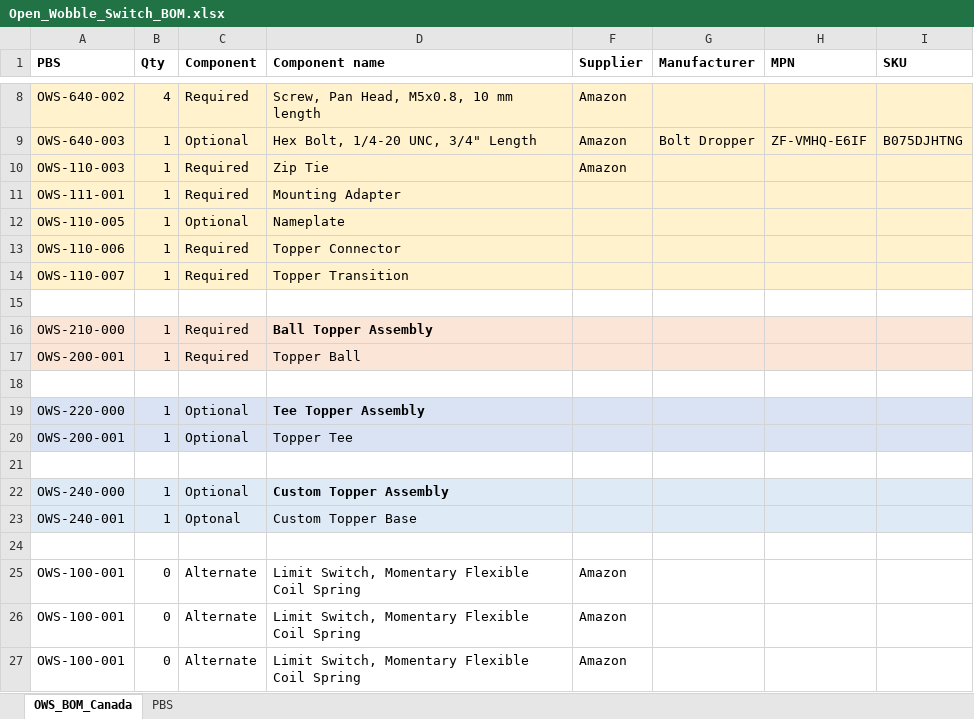
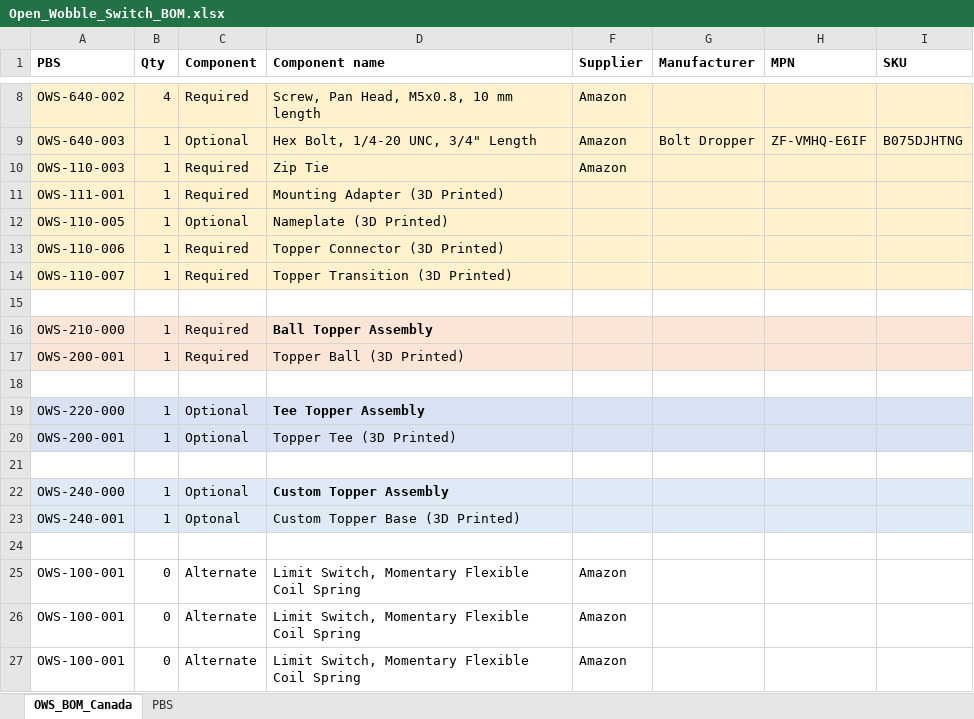
Before and after one commit to makersmakingchange/Open-Wobble-Switch, an Excel workbook: Documentation/Working Documents/Open_Wobble_Switch_BOM.xlsx, sheet OWS_BOM_Canada, drawn as a sheet; only a part is shown, gaps mark what is left out; values as stored, in another font and other column widths than the file's, no borders; the diff names each change by its address in the sheet, - before the commit and + after, or states it on an @@ line.

```diff
--- a/Documentation/Working Documents/Open_Wobble_Switch_BOM.xlsx (sheet OWS_BOM_Canada)
+++ b/Documentation/Working Documents/Open_Wobble_Switch_BOM.xlsx (sheet OWS_BOM_Canada)
-D11 (Component name): Mounting Adapter
+D11 (Component name): Mounting Adapter (3D Printed)
-D12 (Component name): Nameplate
+D12 (Component name): Nameplate (3D Printed)
-D13 (Component name): Topper Connector
+D13 (Component name): Topper Connector (3D Printed)
-D14 (Component name): Topper Transition
+D14 (Component name): Topper Transition (3D Printed)
-D17 (Component name): Topper Ball
+D17 (Component name): Topper Ball (3D Printed)
-D20 (Component name): Topper Tee
+D20 (Component name): Topper Tee (3D Printed)
-D23 (Component name): Custom Topper Base
+D23 (Component name): Custom Topper Base (3D Printed)
```
Also changed, not shown: 3 other files.
